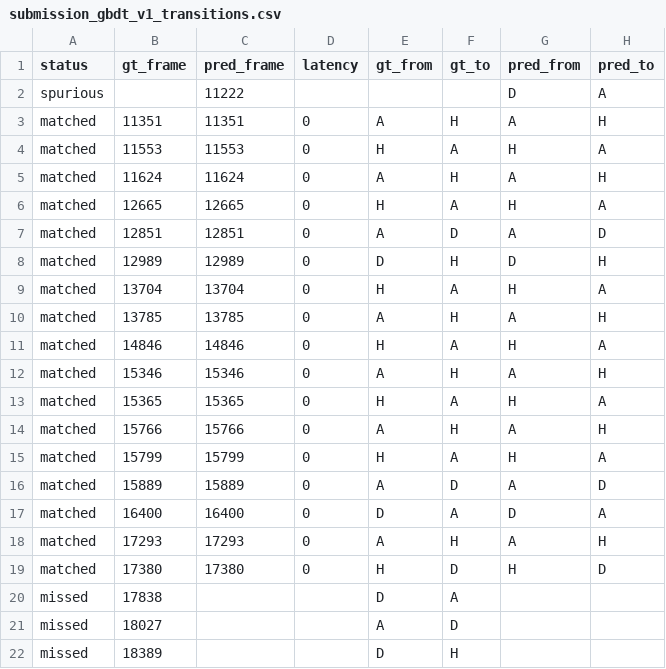
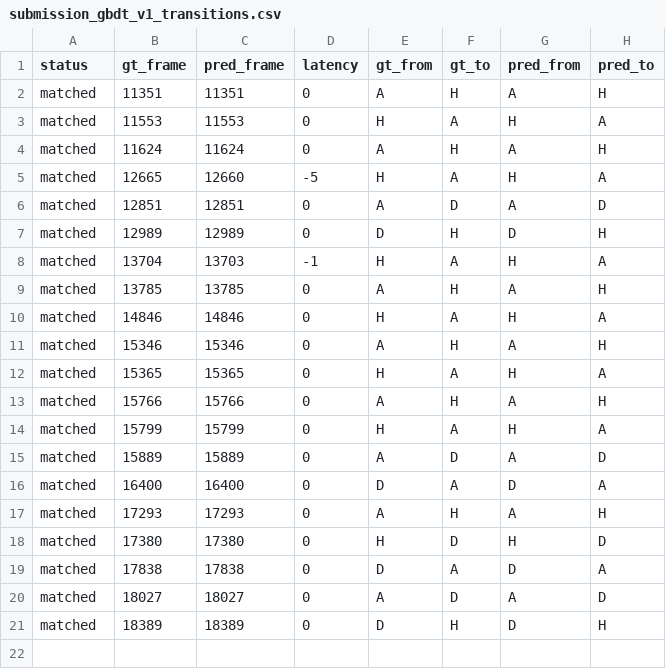
Before and after one commit to debjyotydasgupta-collab/more-than-a-hack-2027-possession, a CSV file: evaluation/reports/submission_gbdt_v1_transitions.csv, drawn as a sheet.

```diff
--- a/evaluation/reports/submission_gbdt_v1_transitions.csv
+++ b/evaluation/reports/submission_gbdt_v1_transitions.csv
@@ -1,3 +1,2 @@
 status,gt_frame,pred_frame,latency,gt_from,gt_to,pred_from,pred_to
-spurious,,11222,,,,D,A
 matched,11351,11351,0,A,H,A,H
@@ -5,6 +4,6 @@ matched,11553,11553,0,H,A,H,A
 matched,11624,11624,0,A,H,A,H
-matched,12665,12665,0,H,A,H,A
+matched,12665,12660,-5,H,A,H,A
 matched,12851,12851,0,A,D,A,D
 matched,12989,12989,0,D,H,D,H
-matched,13704,13704,0,H,A,H,A
+matched,13704,13703,-1,H,A,H,A
 matched,13785,13785,0,A,H,A,H
@@ -19,4 +18,4 @@ matched,17293,17293,0,A,H,A,H
 matched,17380,17380,0,H,D,H,D
-missed,17838,,,D,A,,
-missed,18027,,,A,D,,
-missed,18389,,,D,H,,
+matched,17838,17838,0,D,A,D,A
+matched,18027,18027,0,A,D,A,D
+matched,18389,18389,0,D,H,D,H
```
Also changed, not shown: evaluation/reports/submission_possession_v1_transitions.csv, evaluation/scoreboard.csv, 16 other files.
